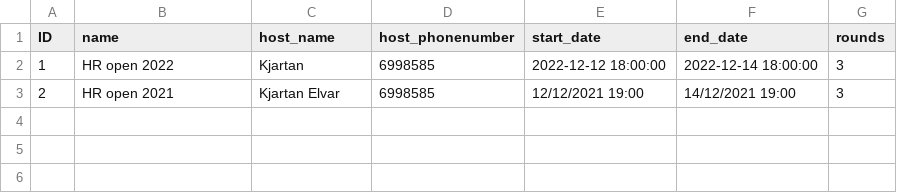
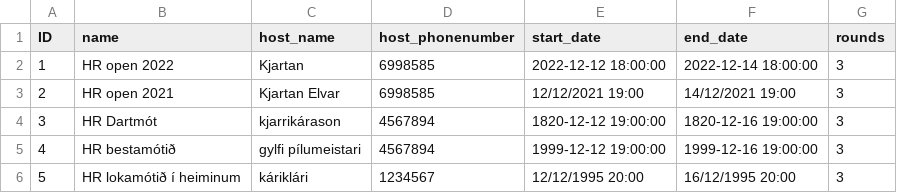
Before and after one commit to Hastexy/H09, a CSV file: Darts Manager/files/leagues.csv, drawn as a sheet; the diff names each change by its address in the sheet, - before the commit and + after, or states it on an @@ line.

```diff
--- a/Darts Manager/files/leagues.csv
+++ b/Darts Manager/files/leagues.csv
+row 4: 3 | HR Dartmót | kjarrikárason | 4567894 | 1820-12-12 19:00:00 | 1820-12-16 19:00:00 | 3
+row 5: 4 | HR bestamótið | gylfi pílumeistari | 4567894 | 1999-12-12 19:00:00 | 1999-12-16 19:00:00 | 3
+row 6: 5 | HR lokamótið í heiminum | káriklári | 1234567 | 12/12/1995 20:00 | 16/12/1995 20:00 | 3
```
Also changed, not shown: 7 other files.
